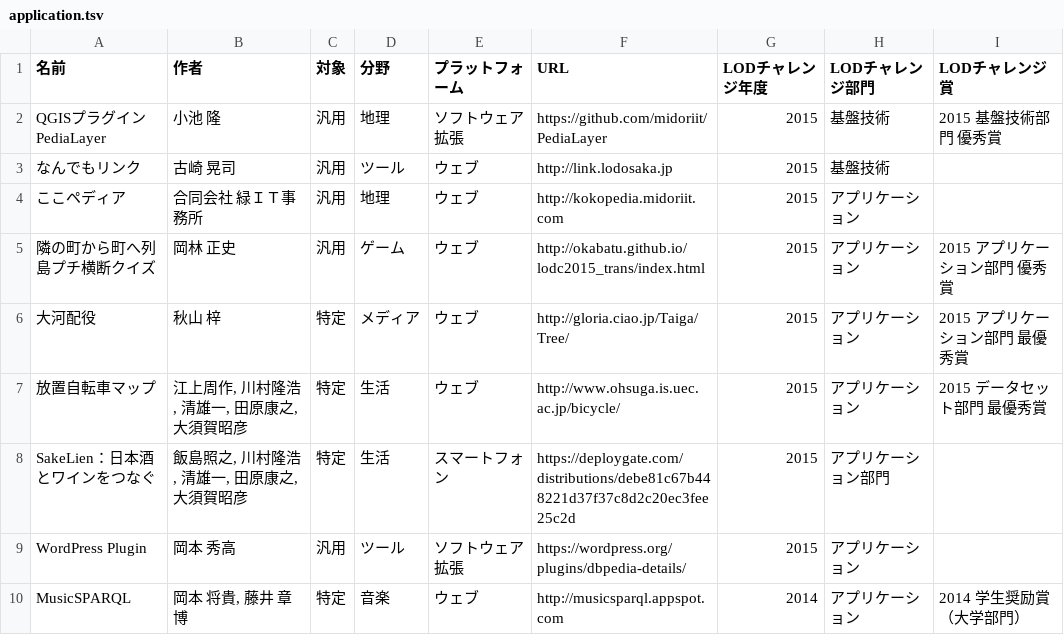
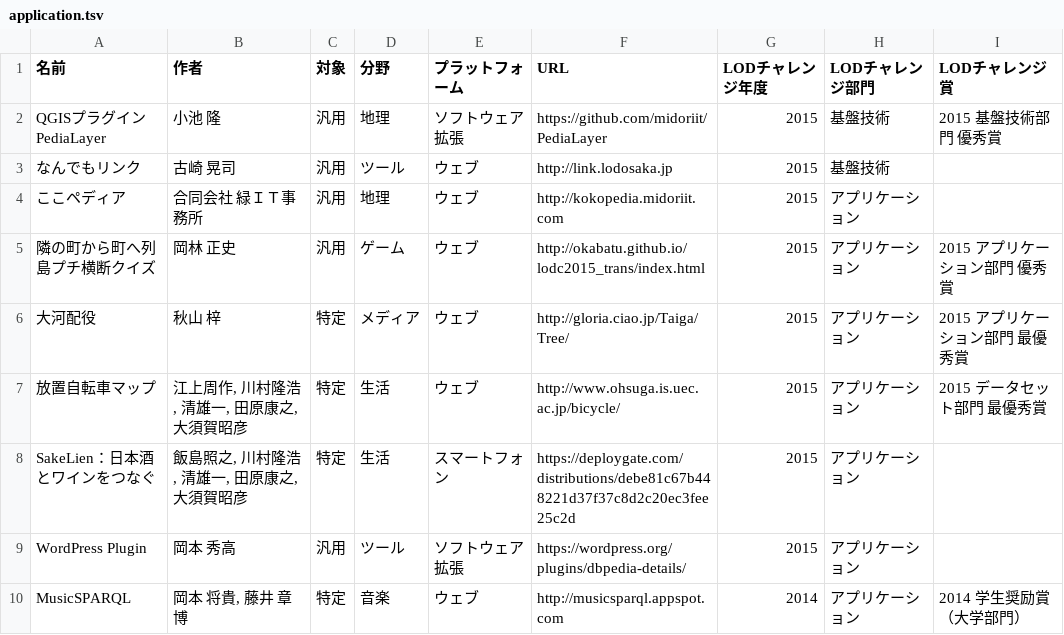
Before and after one commit to fumi/dbpedia-japanese-usecases, a TSV file: data/application.tsv, drawn as a sheet; only a part is shown.

Commit message:
Update application.tsv

```diff
--- a/data/application.tsv
+++ b/data/application.tsv
@@ -7,3 +7,3 @@ QGISプラグイン PediaLayer	小池 隆	汎用	地理	ソフトウェア拡張
 放置自転車マップ	江上周作, 川村隆浩, 清雄一, 田原康之, 大須賀昭彦	特定	生活	ウェブ	http://www.ohsuga.is.uec.ac.jp/bicycle/	2015	アプリケーション	2015 データセット部門 最優秀賞
-SakeLien：日本酒とワインをつなぐ	飯島照之, 川村隆浩, 清雄一, 田原康之, 大須賀昭彦	特定	生活	スマートフォン	https://deploygate.com/distributions/debe81c67b448221d37f37c8d2c20ec3fee25c2d	2015	アプリケーション部門	
+SakeLien：日本酒とワインをつなぐ	飯島照之, 川村隆浩, 清雄一, 田原康之, 大須賀昭彦	特定	生活	スマートフォン	https://deploygate.com/distributions/debe81c67b448221d37f37c8d2c20ec3fee25c2d	2015	アプリケーション	
 WordPress Plugin	岡本 秀高	汎用	ツール	ソフトウェア拡張	https://wordpress.org/plugins/dbpedia-details/	2015	アプリケーション	
```
